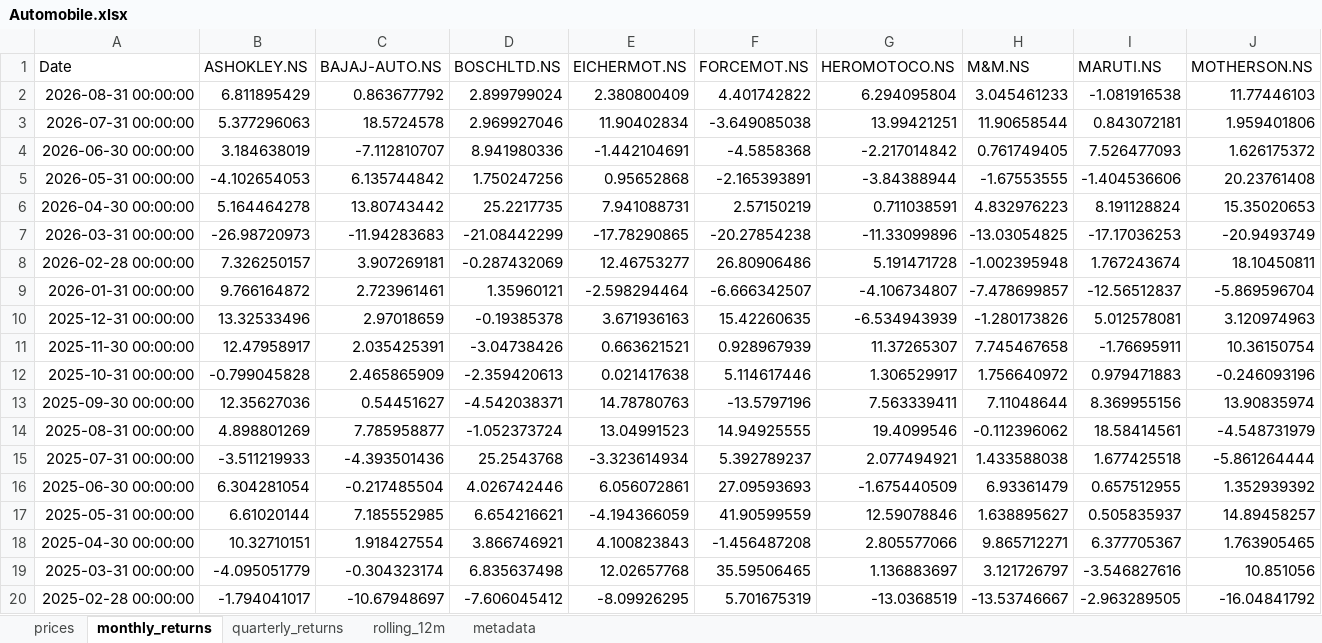
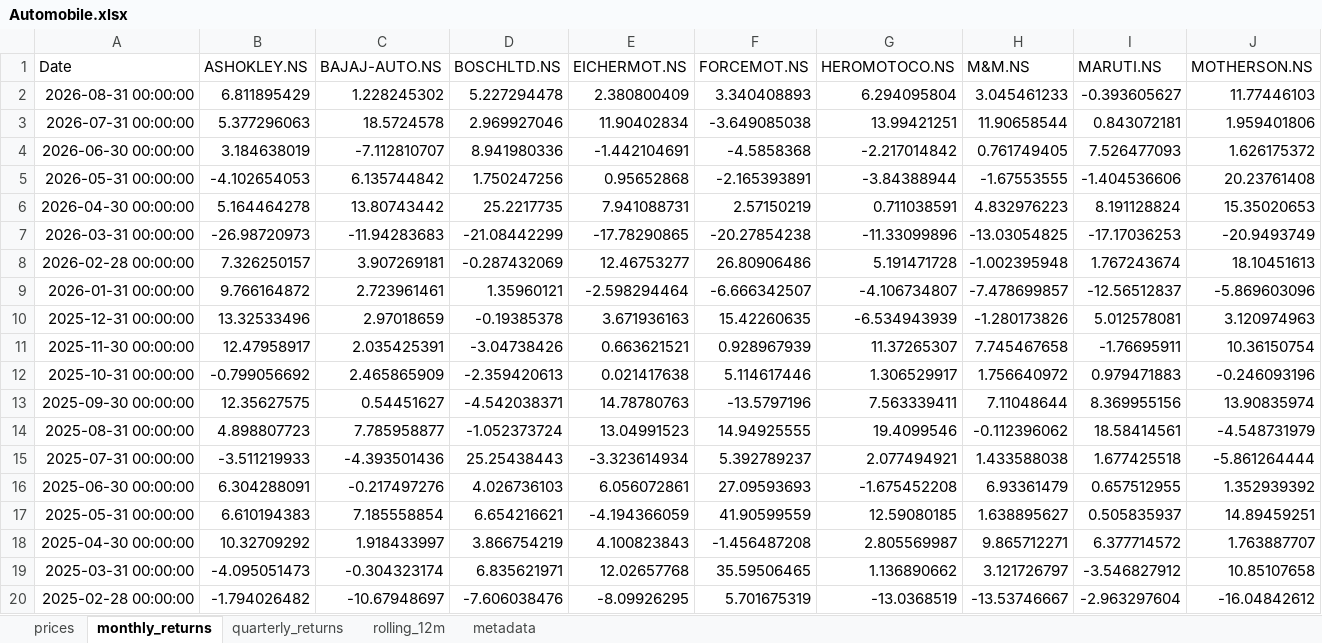
Before and after one commit to rahulshirke7951/stock-sector-dashboard, an Excel workbook: dashboards/Automobile.xlsx, sheet monthly_returns, drawn as a sheet; only a part is shown; values as stored, in another font and other column widths than the file's, no borders; conditional formats not drawn; the diff covers the shown part only; the diff names each change by its address in the sheet, - before the commit and + after, or states it on an @@ line.

```diff
--- a/dashboards/Automobile.xlsx (sheet monthly_returns)
+++ b/dashboards/Automobile.xlsx (sheet monthly_returns)
-C2 (BAJAJ-AUTO.NS): 0.863677792
+C2 (BAJAJ-AUTO.NS): 1.228245302
-D2 (BOSCHLTD.NS): 2.899799024
+D2 (BOSCHLTD.NS): 5.227294478
-F2 (FORCEMOT.NS): 4.401742822
+F2 (FORCEMOT.NS): 3.340408893
-I2 (MARUTI.NS): -1.081916538
+I2 (MARUTI.NS): -0.393605627
-J8 (MOTHERSON.NS): 18.10450811
+J8 (MOTHERSON.NS): 18.10451613
-J9 (MOTHERSON.NS): -5.869596704
+J9 (MOTHERSON.NS): -5.869603096
-B12 (ASHOKLEY.NS): -0.799045828
+B12 (ASHOKLEY.NS): -0.799056692
-B13 (ASHOKLEY.NS): 12.35627036
+B13 (ASHOKLEY.NS): 12.35627575
-B14 (ASHOKLEY.NS): 4.898801269
+B14 (ASHOKLEY.NS): 4.898807723
-D15 (BOSCHLTD.NS): 25.2543768
+D15 (BOSCHLTD.NS): 25.25438443
-B16 (ASHOKLEY.NS): 6.304281054
+B16 (ASHOKLEY.NS): 6.304288091
-C16 (BAJAJ-AUTO.NS): -0.217485504
+C16 (BAJAJ-AUTO.NS): -0.217497276
-D16 (BOSCHLTD.NS): 4.026742446
+D16 (BOSCHLTD.NS): 4.026736103
-G16 (HEROMOTOCO.NS): -1.675440509
+G16 (HEROMOTOCO.NS): -1.675452208
-B17 (ASHOKLEY.NS): 6.61020144
+B17 (ASHOKLEY.NS): 6.610194383
-C17 (BAJAJ-AUTO.NS): 7.185552985
+C17 (BAJAJ-AUTO.NS): 7.185558854
-G17 (HEROMOTOCO.NS): 12.59078846
+G17 (HEROMOTOCO.NS): 12.59080185
-J17 (MOTHERSON.NS): 14.89458257
+J17 (MOTHERSON.NS): 14.89459251
-B18 (ASHOKLEY.NS): 10.32710151
+B18 (ASHOKLEY.NS): 10.32709292
-C18 (BAJAJ-AUTO.NS): 1.918427554
+C18 (BAJAJ-AUTO.NS): 1.918433997
-D18 (BOSCHLTD.NS): 3.866746921
+D18 (BOSCHLTD.NS): 3.866754219
-G18 (HEROMOTOCO.NS): 2.805577066
+G18 (HEROMOTOCO.NS): 2.805569987
-I18 (MARUTI.NS): 6.377705367
+I18 (MARUTI.NS): 6.377714572
-J18 (MOTHERSON.NS): 1.763905465
+J18 (MOTHERSON.NS): 1.763887707
-B19 (ASHOKLEY.NS): -4.095051779
+B19 (ASHOKLEY.NS): -4.095051473
-D19 (BOSCHLTD.NS): 6.835637498
+D19 (BOSCHLTD.NS): 6.835621971
-G19 (HEROMOTOCO.NS): 1.136883697
+G19 (HEROMOTOCO.NS): 1.136890662
-I19 (MARUTI.NS): -3.546827616
+I19 (MARUTI.NS): -3.546827912
-J19 (MOTHERSON.NS): 10.851056
+J19 (MOTHERSON.NS): 10.85107658
-B20 (ASHOKLEY.NS): -1.794041017
+B20 (ASHOKLEY.NS): -1.794026482
-D20 (BOSCHLTD.NS): -7.606045412
+D20 (BOSCHLTD.NS): -7.606038476
-I20 (MARUTI.NS): -2.963289505
+I20 (MARUTI.NS): -2.963297604
-J20 (MOTHERSON.NS): -16.04841792
+J20 (MOTHERSON.NS): -16.04842612
```
Also changed, not shown: 202 edited cells elsewhere in this sheet, sheet rolling_12m, sheet prices, sheet quarterly_returns, dashboards/Banking.xlsx, dashboards/Energy.xlsx, 8 other files.
